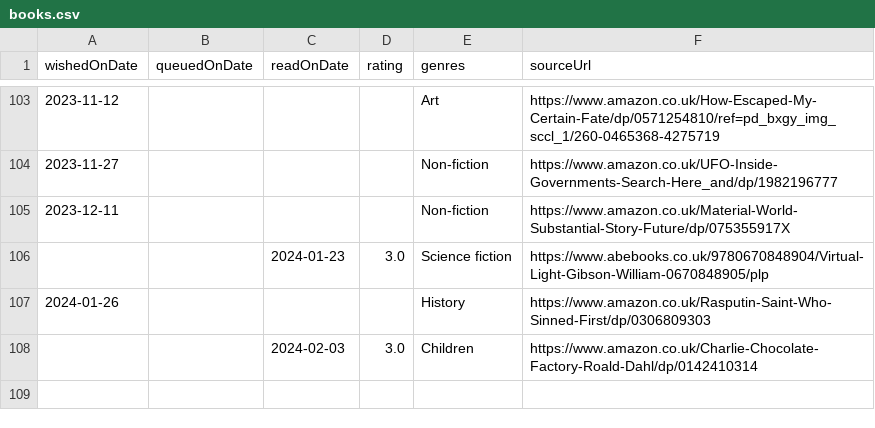
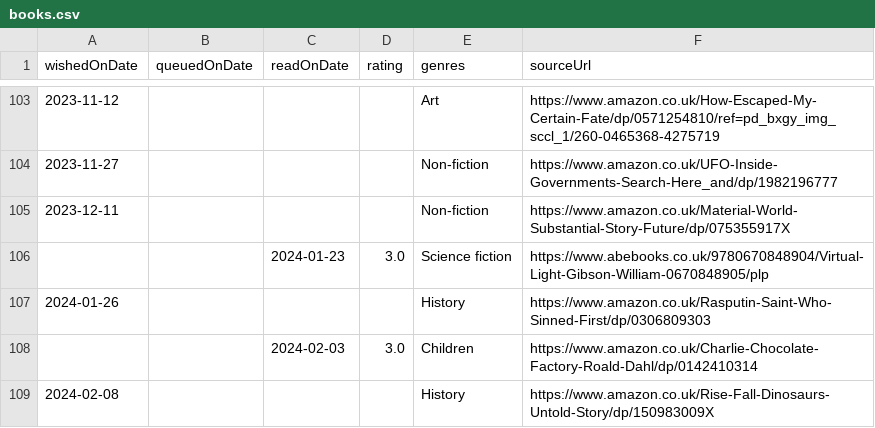
Before and after one commit to ruicsh/ruicsh.github.io, a CSV file: books.csv, drawn as a sheet; only a part is shown, gaps mark what is left out.

Commit message:
feat: wish for dinosaurs

```diff
--- a/books.csv
+++ b/books.csv
@@ -108 +108,2 @@ wishedOnDate ,queuedOnDate ,readOnDate   ,rating ,genres                ,sourceU
              ,             ,"2024-02-03" ,   3.0 ,"Children"            ,"https://www.amazon.co.uk/Charlie-Chocolate-Factory-Roald-Dahl/dp/0142410314"
+"2024-02-08" ,             ,             ,       ,"History"             ,"https://www.amazon.co.uk/Rise-Fall-Dinosaurs-Untold-Story/dp/150983009X"
```
